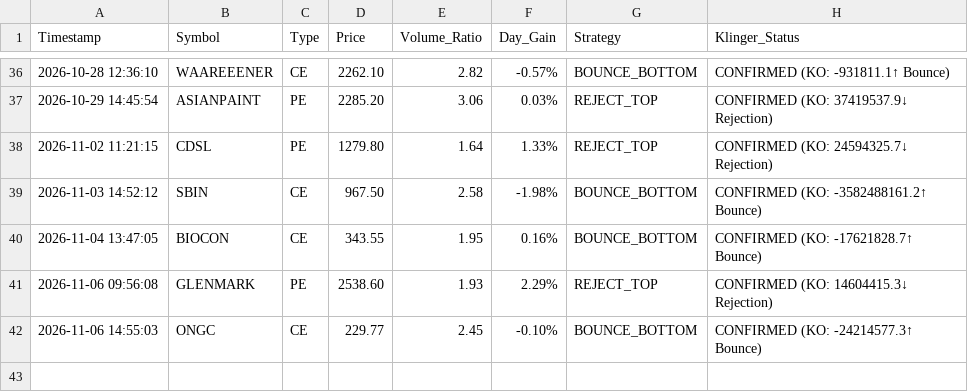
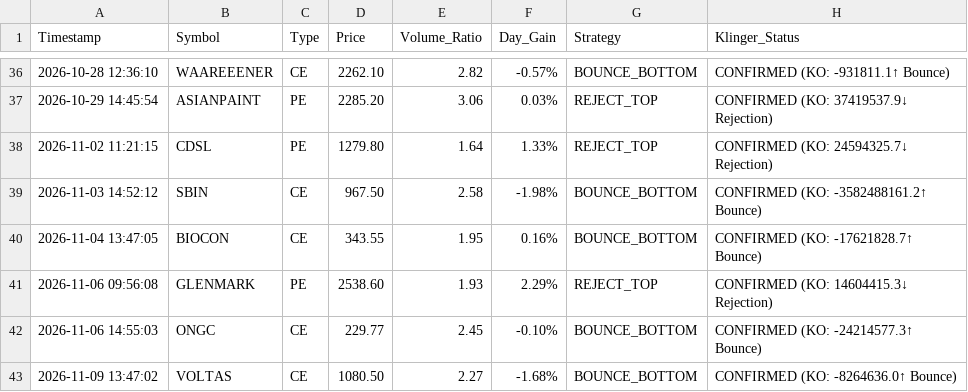
Before and after one commit to frzkhn155-ai/Final, a CSV file: range_trading_alerts.csv, drawn as a sheet; only a part is shown, gaps mark what is left out; the diff names each change by its address in the sheet, - before the commit and + after, or states it on an @@ line.

```diff
--- a/range_trading_alerts.csv
+++ b/range_trading_alerts.csv
+row 43: 2026-11-09 13:47:02 | VOLTAS | CE | 1080.50 | 2.27 | -1.68% | BOUNCE_BOTTOM | CONFIRMED (KO: -8264636.0↑ Bounce)
```
Also changed, not shown: box_trading_alerts.csv, dual_tf_bb_alerts.csv, 9 other files.
